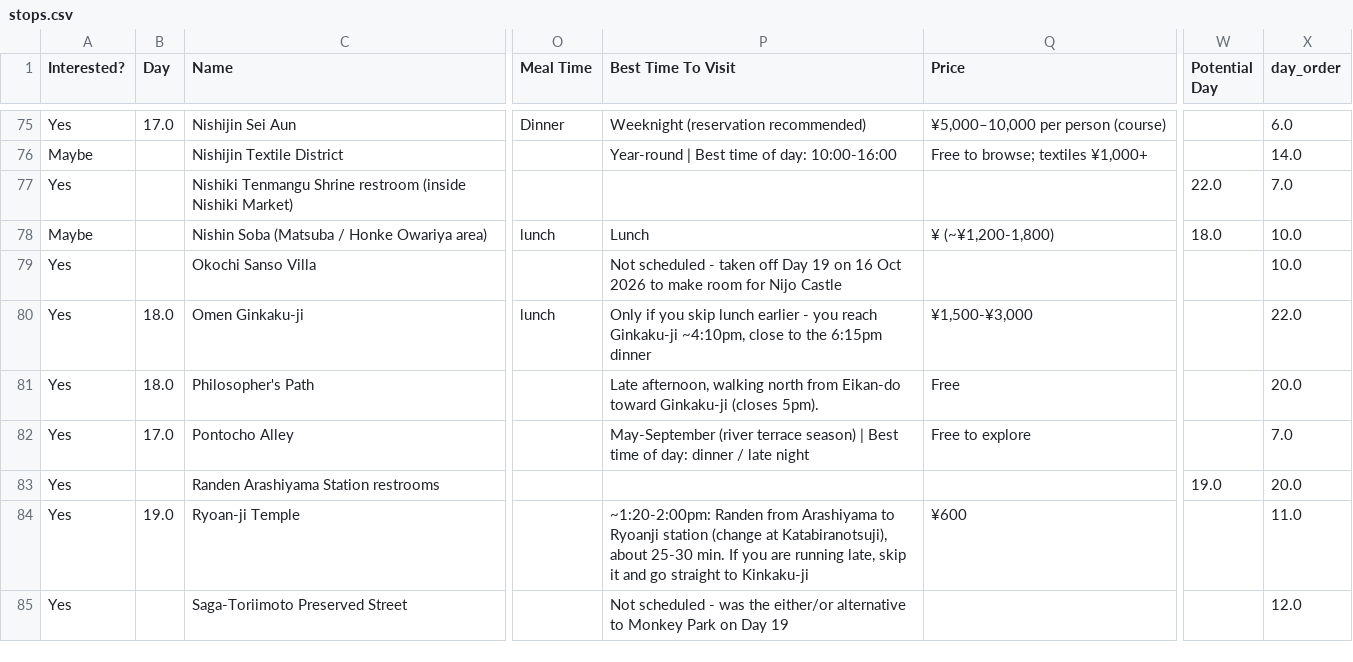
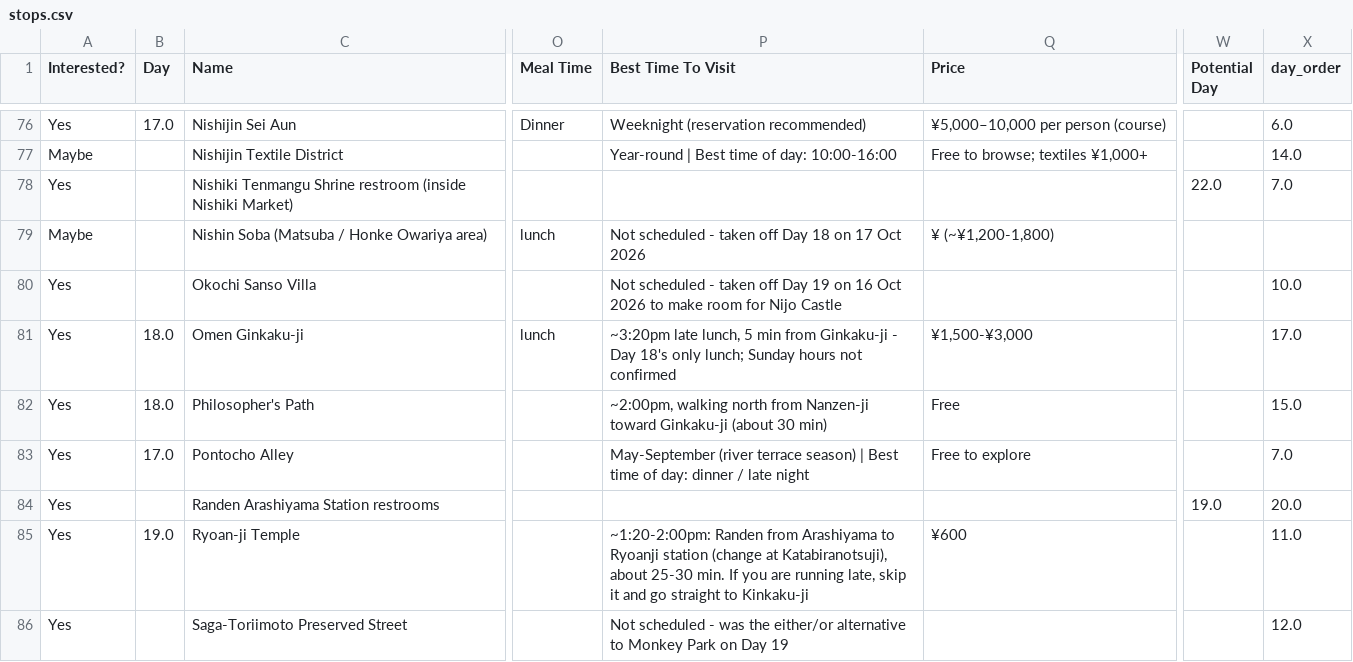
Before and after one commit to eda-he/trips, a CSV file: trips/japan-2026/stops.csv, drawn as a sheet; only a part is shown, gaps mark what is left out; addresses are those after the commit; the diff covers the shown part only; the diff names each change by its address in the sheet, - before the commit and + after, or states it on an @@ line.

Commit message:
Add files via upload

```diff
--- a/trips/japan-2026/stops.csv
+++ b/trips/japan-2026/stops.csv
-P79 (Best Time To Visit): Lunch
+P79 (Best Time To Visit): Not scheduled - taken off Day 18 on 17 Oct 2026
-W79 (Potential Day): 18.0
+W79 (Potential Day): (empty)
-X79 (day_order): 10.0
+X79 (day_order): (empty)
-P81 (Best Time To Visit): Only if you skip lunch earlier - you reach Ginkaku-ji ~4:10pm, close to the 6:15pm dinner
+P81 (Best Time To Visit): ~3:20pm late lunch, 5 min from Ginkaku-ji - Day 18's only lunch; Sunday hours not confirmed
-X81 (day_order): 22.0
+X81 (day_order): 17.0
-P82 (Best Time To Visit): Late afternoon, walking north from Eikan-do toward Ginkaku-ji (closes 5pm).
+P82 (Best Time To Visit): ~2:00pm, walking north from Nanzen-ji toward Ginkaku-ji (about 30 min)
-X82 (day_order): 20.0
+X82 (day_order): 15.0
```
Also changed, not shown: 1 added row and 57 edited cells elsewhere in this file.
